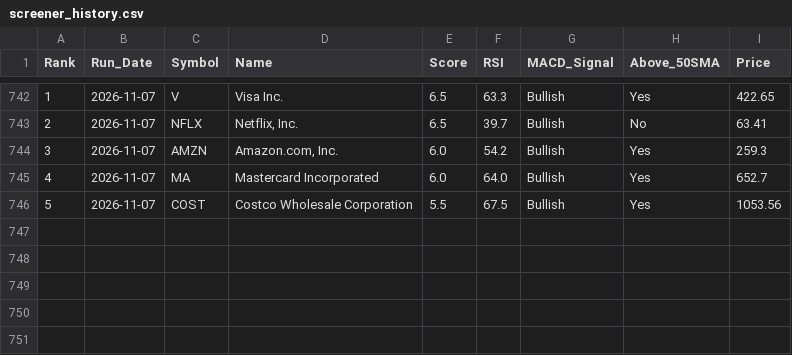
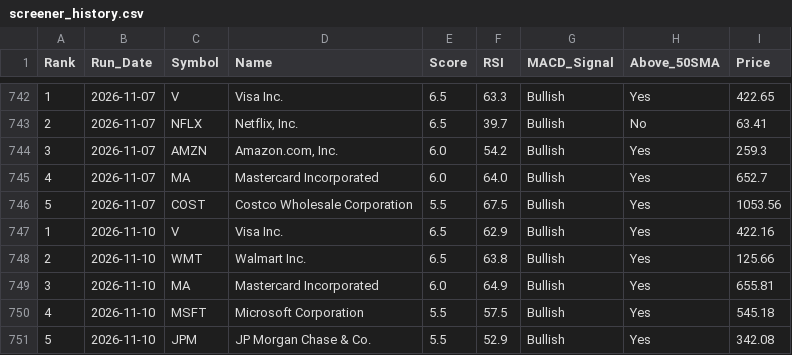
Before and after one commit to chandupal11/Rev-Ops-Forecasting-Agent, a CSV file: screener_history.csv, drawn as a sheet; only a part is shown, gaps mark what is left out.

```diff
--- a/screener_history.csv
+++ b/screener_history.csv
@@ -746 +746,6 @@ Rank,Run_Date,Symbol,Name,Score,RSI,MACD_Signal,Above_50SMA,Price
 5,2026-11-07,COST,Costco Wholesale Corporation,5.5,67.5,Bullish,Yes,1053.56
+1,2026-11-10,V,Visa Inc.,6.5,62.9,Bullish,Yes,422.16
+2,2026-11-10,WMT,Walmart Inc.,6.5,63.8,Bullish,Yes,125.66
+3,2026-11-10,MA,Mastercard Incorporated,6.0,64.9,Bullish,Yes,655.81
+4,2026-11-10,MSFT,Microsoft Corporation,5.5,57.5,Bullish,Yes,545.18
+5,2026-11-10,JPM,JP Morgan Chase & Co.,5.5,52.9,Bullish,Yes,342.08
```
Also changed, not shown: screener_results.csv.
